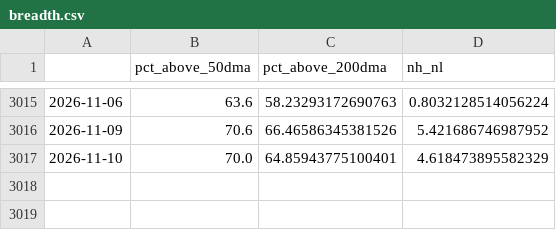
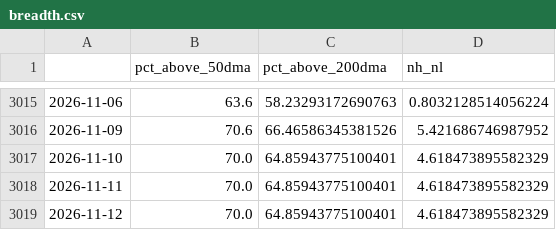
Before and after one commit to ShinJun01/us-market-system, a CSV file: results/breadth.csv, drawn as a sheet; only a part is shown, gaps mark what is left out.

```diff
--- a/results/breadth.csv
+++ b/results/breadth.csv
@@ -3017 +3017,3 @@
 2026-11-10,70.0,64.85943775100401,4.618473895582329
+2026-11-11,70.0,64.85943775100401,4.618473895582329
+2026-11-12,70.0,64.85943775100401,4.618473895582329
```
Also changed, not shown: results/regime_history.csv, 7 other files.
